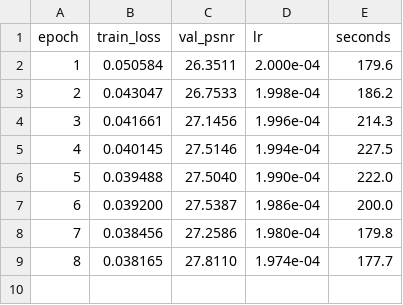
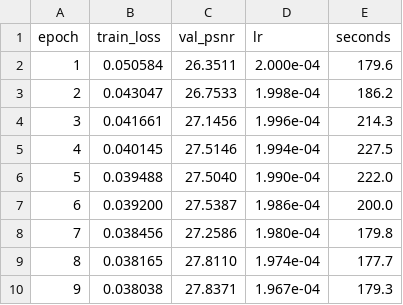
Before and after one commit to bevinj2255/i4c_hackathon, a CSV file: results/base_log.csv, drawn as a sheet; the diff names each change by its address in the sheet, - before the commit and + after, or states it on an @@ line.

```diff
--- a/results/base_log.csv
+++ b/results/base_log.csv
+row 10: 9 | 0.038038 | 27.8371 | 1.967e-04 | 179.3
```
Also changed, not shown: 4 other files.
